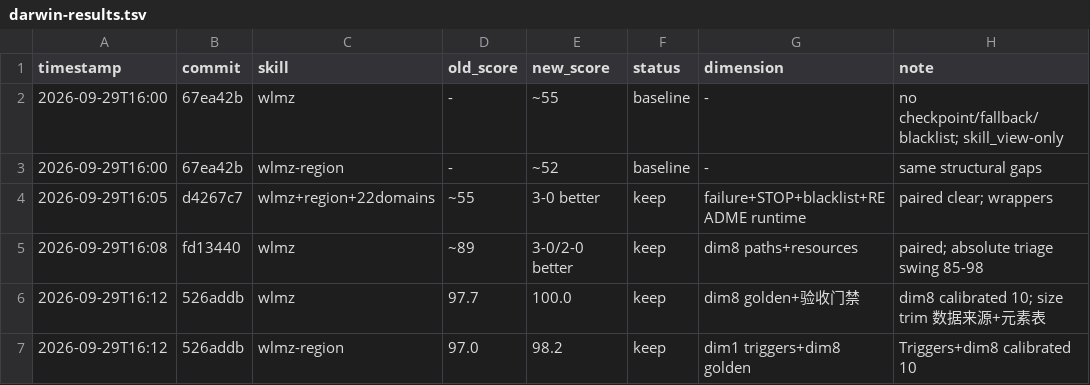
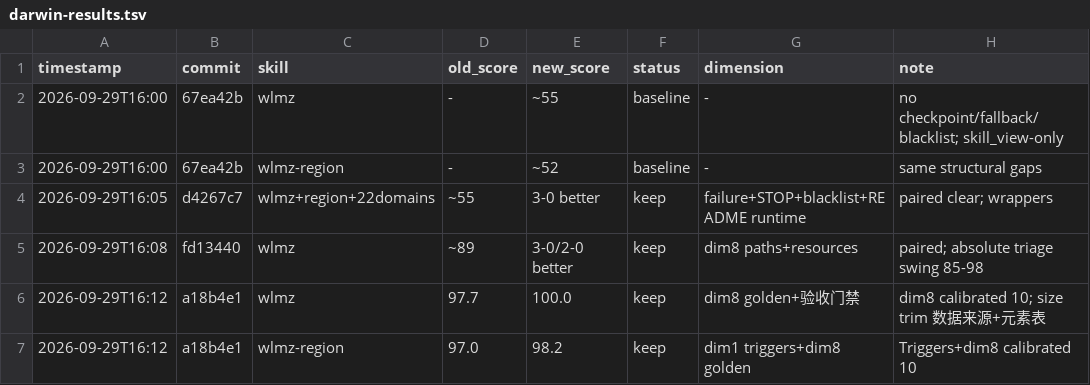
Before and after one commit to xiaoyangtx996/Searching-skill, a TSV file: darwin-results.tsv, drawn as a sheet; only a part is shown; the diff names each change by its address in the sheet, - before the commit and + after, or states it on an @@ line.

Commit message:
update darwin-results.tsv: R3 commit hash a18b4e1

```diff
--- a/darwin-results.tsv
+++ b/darwin-results.tsv
-B6:B7 (commit): 526addb
+B6:B7 (commit): a18b4e1
```
